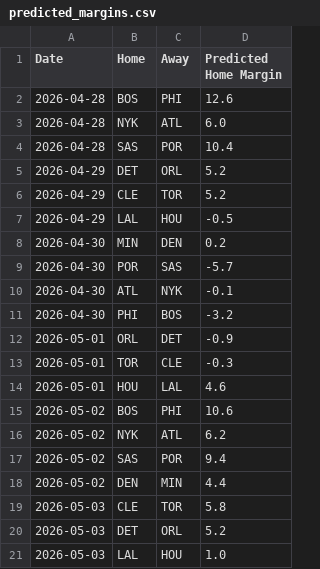
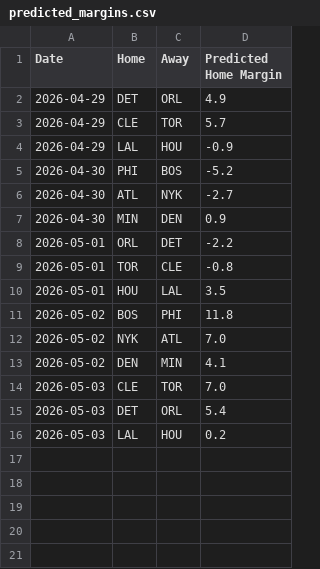
Before and after one commit to xocelyk/nba-forecast, a CSV file: data/predicted_margins.csv, drawn as a sheet.

```diff
--- a/data/predicted_margins.csv
+++ b/data/predicted_margins.csv
@@ -1,21 +1,16 @@
 Date,Home,Away,Predicted Home Margin
-2026-04-28,BOS,PHI,12.6
-2026-04-28,NYK,ATL,6.0
-2026-04-28,SAS,POR,10.4
-2026-04-29,DET,ORL,5.2
-2026-04-29,CLE,TOR,5.2
-2026-04-29,LAL,HOU,-0.5
-2026-04-30,MIN,DEN,0.2
-2026-04-30,POR,SAS,-5.7
-2026-04-30,ATL,NYK,-0.1
-2026-04-30,PHI,BOS,-3.2
-2026-05-01,ORL,DET,-0.9
-2026-05-01,TOR,CLE,-0.3
-2026-05-01,HOU,LAL,4.6
-2026-05-02,BOS,PHI,10.6
-2026-05-02,NYK,ATL,6.2
-2026-05-02,SAS,POR,9.4
-2026-05-02,DEN,MIN,4.4
-2026-05-03,CLE,TOR,5.8
-2026-05-03,DET,ORL,5.2
-2026-05-03,LAL,HOU,1.0
+2026-04-29,DET,ORL,4.9
+2026-04-29,CLE,TOR,5.7
+2026-04-29,LAL,HOU,-0.9
+2026-04-30,PHI,BOS,-5.2
+2026-04-30,ATL,NYK,-2.7
+2026-04-30,MIN,DEN,0.9
+2026-05-01,ORL,DET,-2.2
+2026-05-01,TOR,CLE,-0.8
+2026-05-01,HOU,LAL,3.5
+2026-05-02,BOS,PHI,11.8
+2026-05-02,NYK,ATL,7.0
+2026-05-02,DEN,MIN,4.1
+2026-05-03,CLE,TOR,7.0
+2026-05-03,DET,ORL,5.4
+2026-05-03,LAL,HOU,0.2
```
Also changed, not shown: data/main_2026.csv, data/predictions/predicted_margins_and_win_probs.csv, 11 other files.
